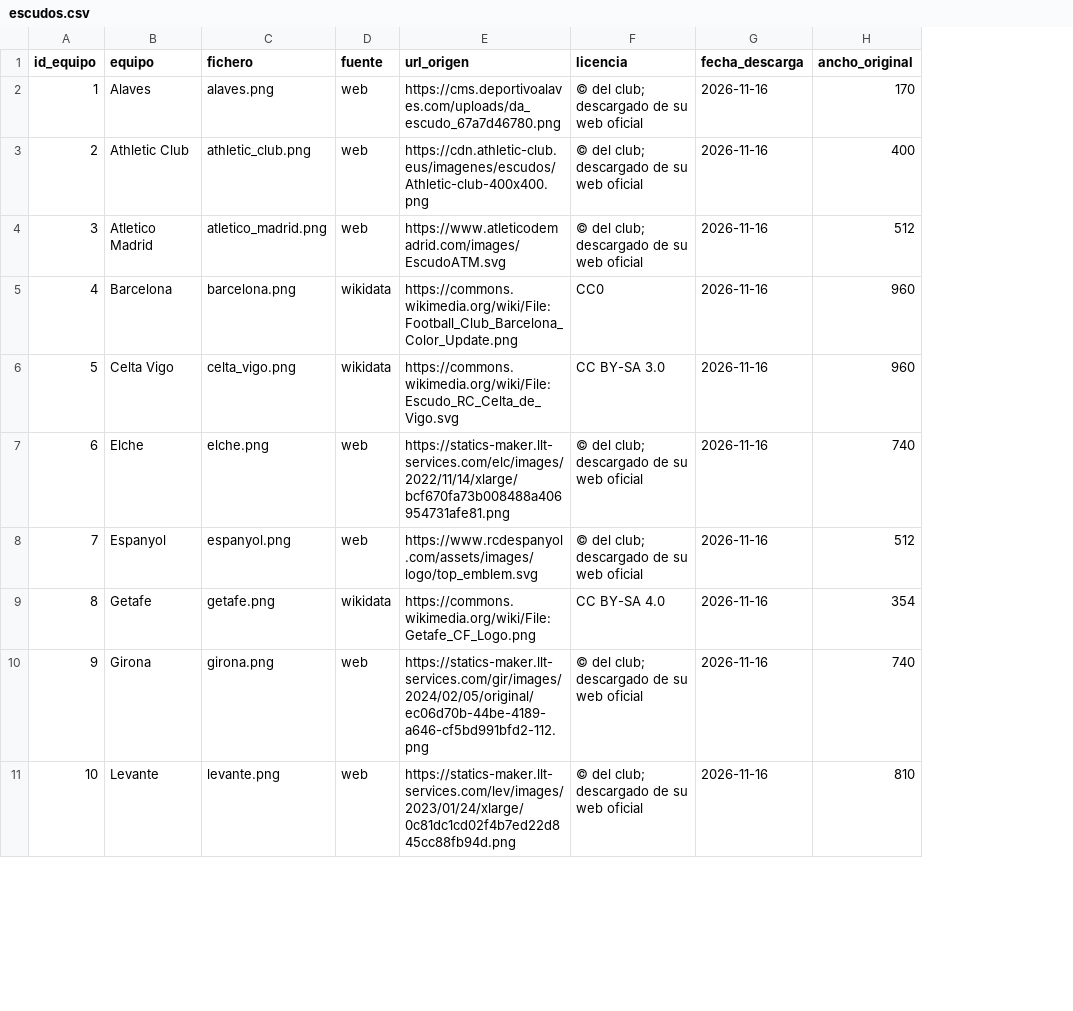
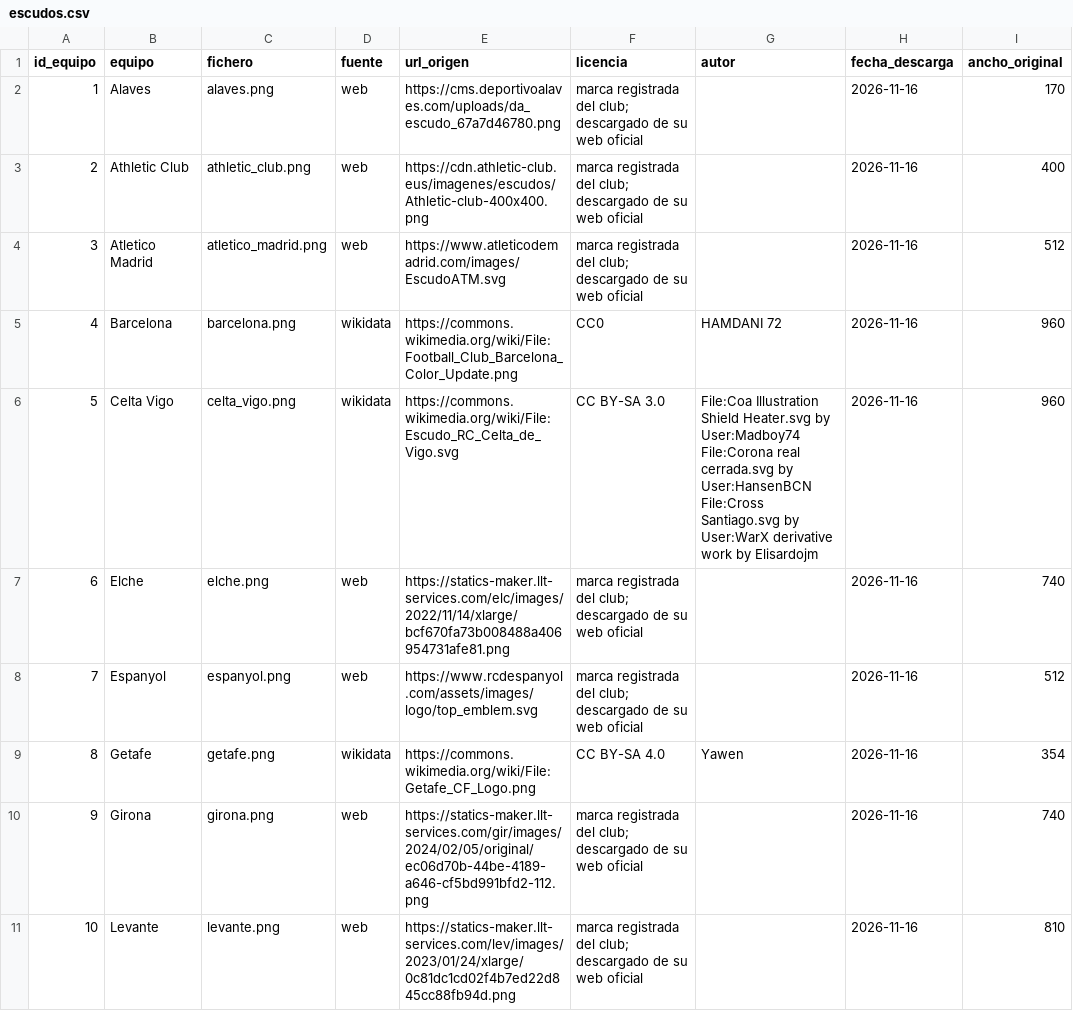
Before and after one commit to dpalacios-data/scouting-laliga-2526, a CSV file: data/escudos.csv, drawn as a sheet; only a part is shown; the diff covers the shown part only; the diff names each change by its address in the sheet, - before the commit and + after, or states it on an @@ line.

```diff
--- a/data/escudos.csv
+++ b/data/escudos.csv
+column G (autor), rows 5-9: HAMDANI 72 | File:Coa Illustration Shield Heater.svg by User:Madboy74 File:Corona real cerrada.svg by User:HansenBCN File:Cross Santiago.svg by User:WarX derivative work by Elisardojm |  |  | Yawen
-F2:F4 (licencia): © del club;…
+F2:F4 (licencia): marca registrada del club;…
-F7:F8 (licencia): © del club;…
+F7:F8 (licencia): marca registrada del club;…
-F10:F11 (licencia): © del club;…
+F10:F11 (licencia): marca registrada del club;…
```
Also changed, not shown: 10 edited cells elsewhere in this file, 20 other files.
